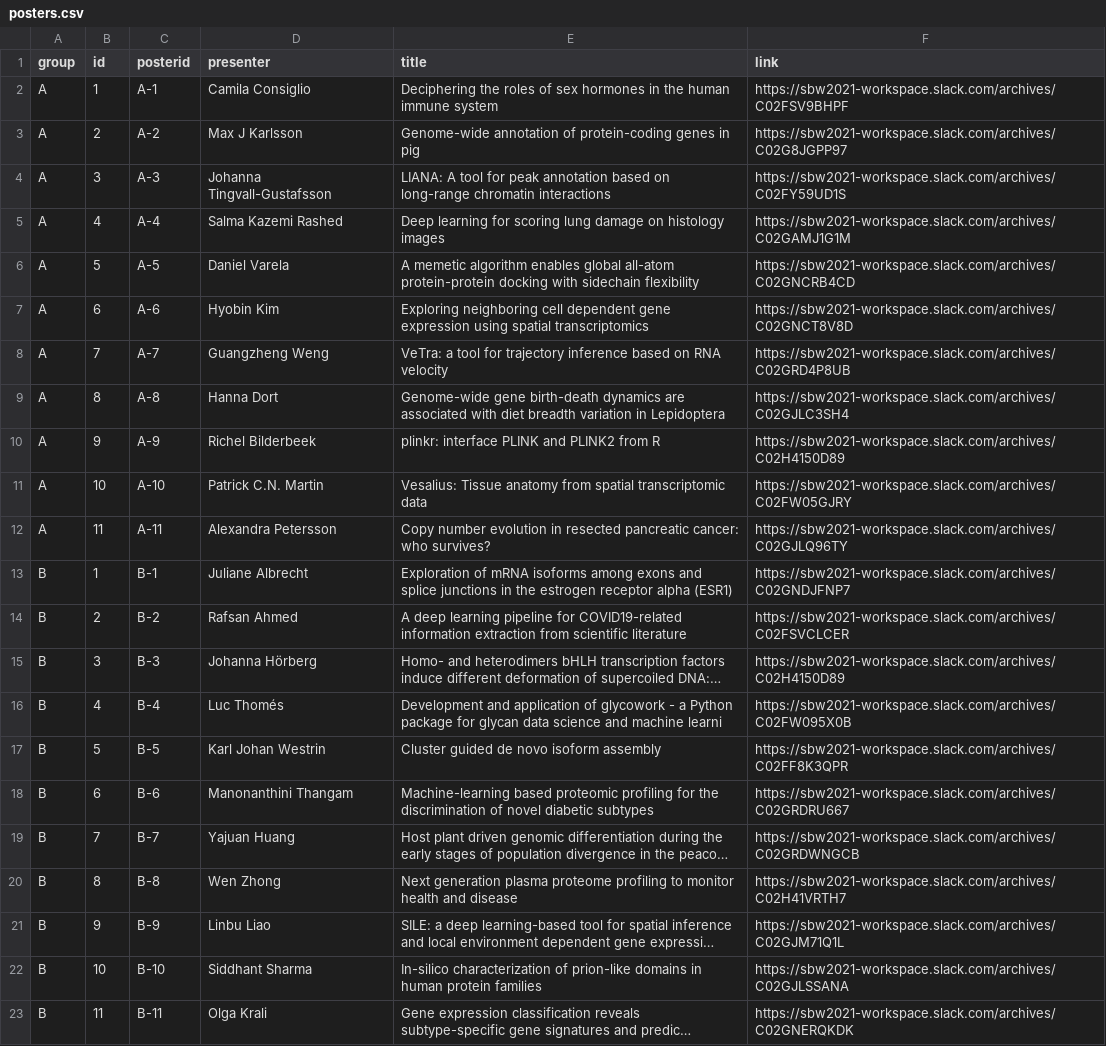
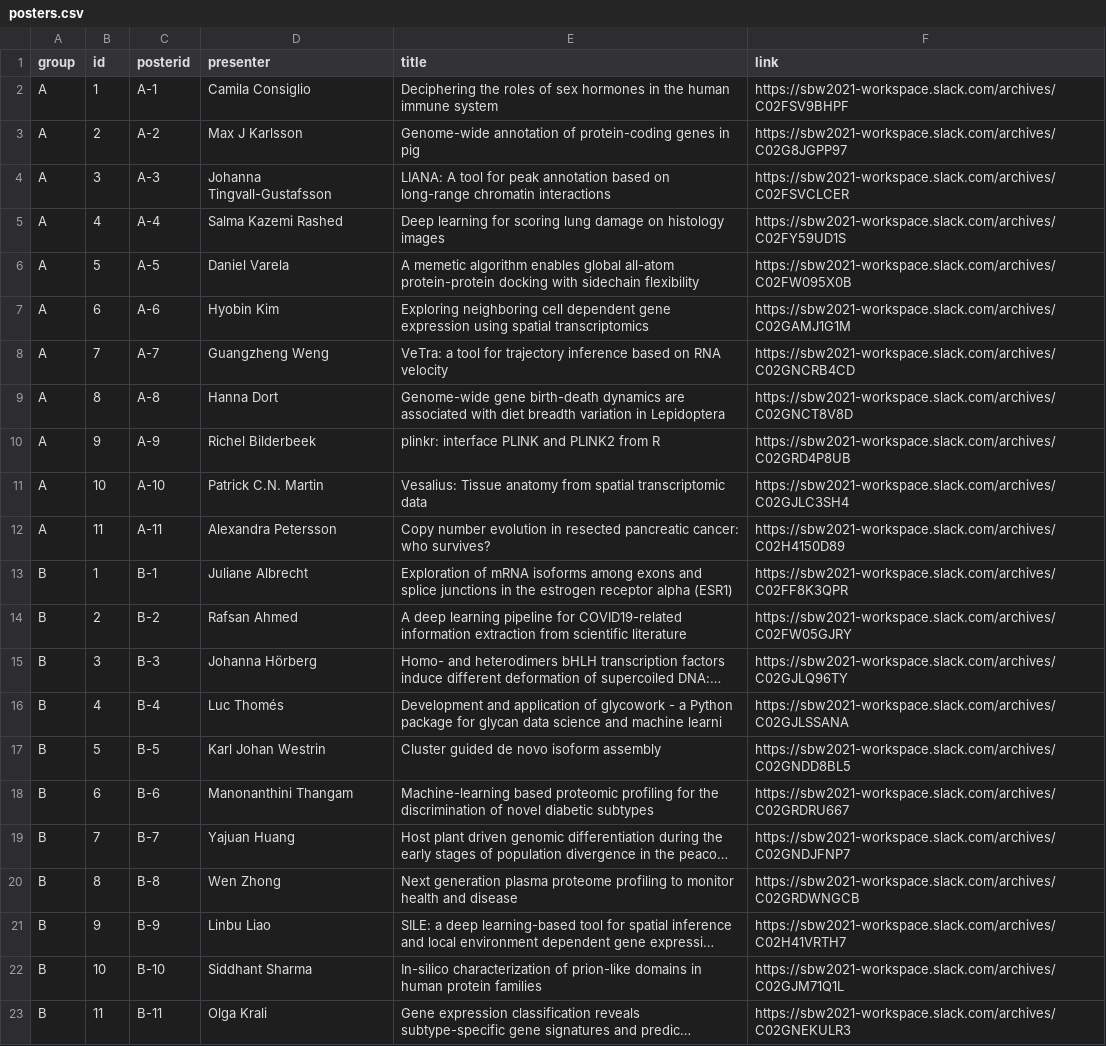
Before and after one commit to SBW-lund/SBW-lund.github.io, a CSV file: _data/posters.csv, drawn as a sheet; long unchanged cells end in …; the diff names each change by its address in the sheet, - before the commit and + after, or states it on an @@ line.

Commit message:
Update posters.csv

```diff
--- a/_data/posters.csv
+++ b/_data/posters.csv
-F4 (link): https://sbw2021-workspace.slack.com/archives/C02FY59UD1S
+F4 (link): https://sbw2021-workspace.slack.com/archives/C02FSVCLCER
-F5 (link): https://sbw2021-workspace.slack.com/archives/C02GAMJ1G1M
+F5 (link): https://sbw2021-workspace.slack.com/archives/C02FY59UD1S
-F6 (link): https://sbw2021-workspace.slack.com/archives/C02GNCRB4CD
+F6 (link): https://sbw2021-workspace.slack.com/archives/C02FW095X0B
-F7 (link): https://sbw2021-workspace.slack.com/archives/C02GNCT8V8D
+F7 (link): https://sbw2021-workspace.slack.com/archives/C02GAMJ1G1M
-F8 (link): https://sbw2021-workspace.slack.com/archives/C02GRD4P8UB
+F8 (link): https://sbw2021-workspace.slack.com/archives/C02GNCRB4CD
-F9 (link): https://sbw2021-workspace.slack.com/archives/C02GJLC3SH4
+F9 (link): https://sbw2021-workspace.slack.com/archives/C02GNCT8V8D
-F10 (link): https://sbw2021-workspace.slack.com/archives/C02H4150D89
+F10 (link): https://sbw2021-workspace.slack.com/archives/C02GRD4P8UB
-F11 (link): https://sbw2021-workspace.slack.com/archives/C02FW05GJRY
+F11 (link): https://sbw2021-workspace.slack.com/archives/C02GJLC3SH4
-F12 (link): https://sbw2021-workspace.slack.com/archives/C02GJLQ96TY
+F12 (link): https://sbw2021-workspace.slack.com/archives/C02H4150D89
-F13 (link): https://sbw2021-workspace.slack.com/archives/C02GNDJFNP7
+F13 (link): https://sbw2021-workspace.slack.com/archives/C02FF8K3QPR
-F14 (link): https://sbw2021-workspace.slack.com/archives/C02FSVCLCER
+F14 (link): https://sbw2021-workspace.slack.com/archives/C02FW05GJRY
-F15 (link): https://sbw2021-workspace.slack.com/archives/C02H4150D89
+F15 (link): https://sbw2021-workspace.slack.com/archives/C02GJLQ96TY
-F16 (link): https://sbw2021-workspace.slack.com/archives/C02FW095X0B
+F16 (link): https://sbw2021-workspace.slack.com/archives/C02GJLSSANA
-F17 (link): https://sbw2021-workspace.slack.com/archives/C02FF8K3QPR
+F17 (link): https://sbw2021-workspace.slack.com/archives/C02GNDD8BL5
-F19 (link): https://sbw2021-workspace.slack.com/archives/C02GRDWNGCB
+F19 (link): https://sbw2021-workspace.slack.com/archives/C02GNDJFNP7
-F20 (link): https://sbw2021-workspace.slack.com/archives/C02H41VRTH7
+F20 (link): https://sbw2021-workspace.slack.com/archives/C02GRDWNGCB
-F21 (link): https://sbw2021-workspace.slack.com/archives/C02GJM71Q1L
+F21 (link): https://sbw2021-workspace.slack.com/archives/C02H41VRTH7
-F22 (link): https://sbw2021-workspace.slack.com/archives/C02GJLSSANA
+F22 (link): https://sbw2021-workspace.slack.com/archives/C02GJM71Q1L
-F23 (link): https://sbw2021-workspace.slack.com/archives/C02GNERQKDK
+F23 (link): https://sbw2021-workspace.slack.com/archives/C02GNEKULR3
```
